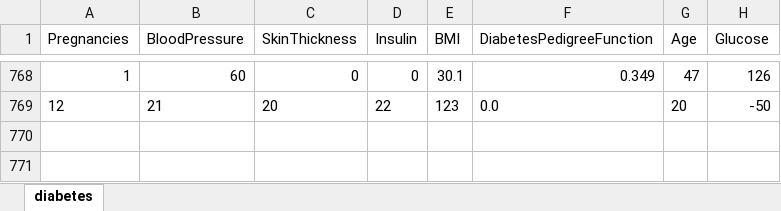
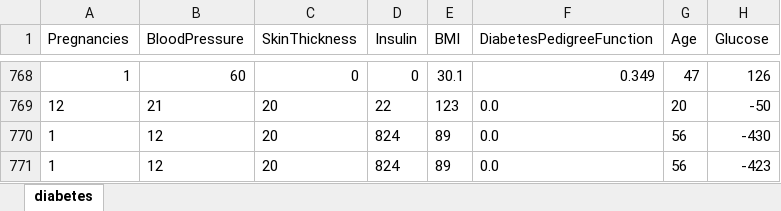
Before and after one commit to 5P34R/DiabeticPredictor, an Excel workbook: diabetes_data.xlsx, sheet diabetes, drawn as a sheet; only a part is shown, gaps mark what is left out; values as stored, in another font and other column widths than the file's, no borders; the diff names each change by its address in the sheet, - before the commit and + after, or states it on an @@ line.

```diff
--- a/diabetes_data.xlsx (sheet diabetes)
+++ b/diabetes_data.xlsx (sheet diabetes)
+row 770: 1 | 12 | 20 | 824 | 89 | 0.0 | 56 | -430
+row 771: 1 | 12 | 20 | 824 | 89 | 0.0 | 56 | -423
```
Also changed, not shown: 1 other file.
